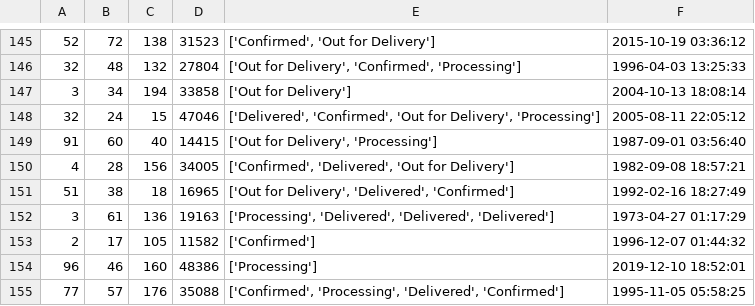
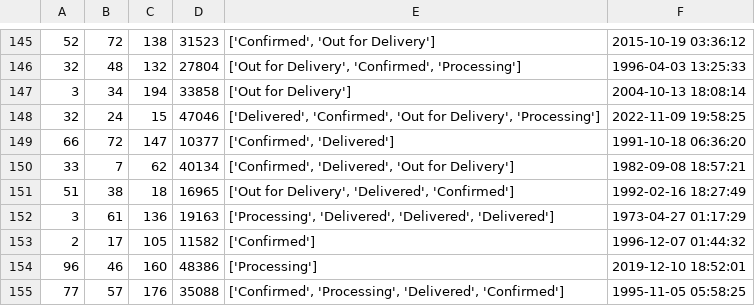
Before and after one commit to declan-haojin/mini-amazon, a CSV file: db/data/Purchases.csv, drawn as a sheet; only a part is shown, gaps mark what is left out.

```diff
--- a/db/data/Purchases.csv
+++ b/db/data/Purchases.csv
@@ -147,5 +147,5 @@
 "3","34","194","33858","['Out for Delivery']","2004-10-13 18:08:14"
-"32","24","15","47046","['Delivered', 'Confirmed', 'Out for Delivery', 'Processing']","2005-08-11 22:05:12"
-"91","60","40","14415","['Out for Delivery', 'Processing']","1987-09-01 03:56:40"
-"4","28","156","34005","['Confirmed', 'Delivered', 'Out for Delivery']","1982-09-08 18:57:21"
+"32","24","15","47046","['Delivered', 'Confirmed', 'Out for Delivery', 'Processing']","2022-11-09 19:58:25"
+"66","72","147","10377","['Confirmed', 'Delivered']","1991-10-18 06:36:20"
+"33","7","62","40134","['Confirmed', 'Delivered', 'Out for Delivery']","1982-09-08 18:57:21"
 "51","38","18","16965","['Out for Delivery', 'Delivered', 'Confirmed']","1992-02-16 18:27:49"
```
Also changed, not shown: db/data/Sellers.csv, db/data/Users.csv, 1 other file.
